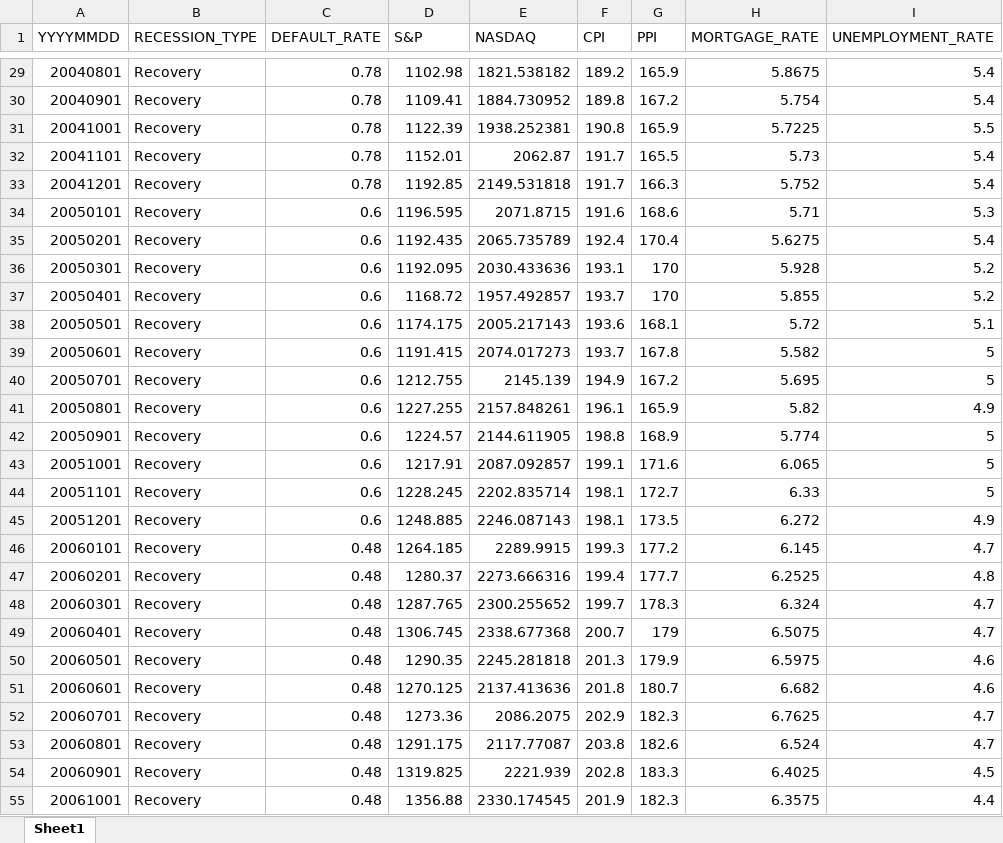
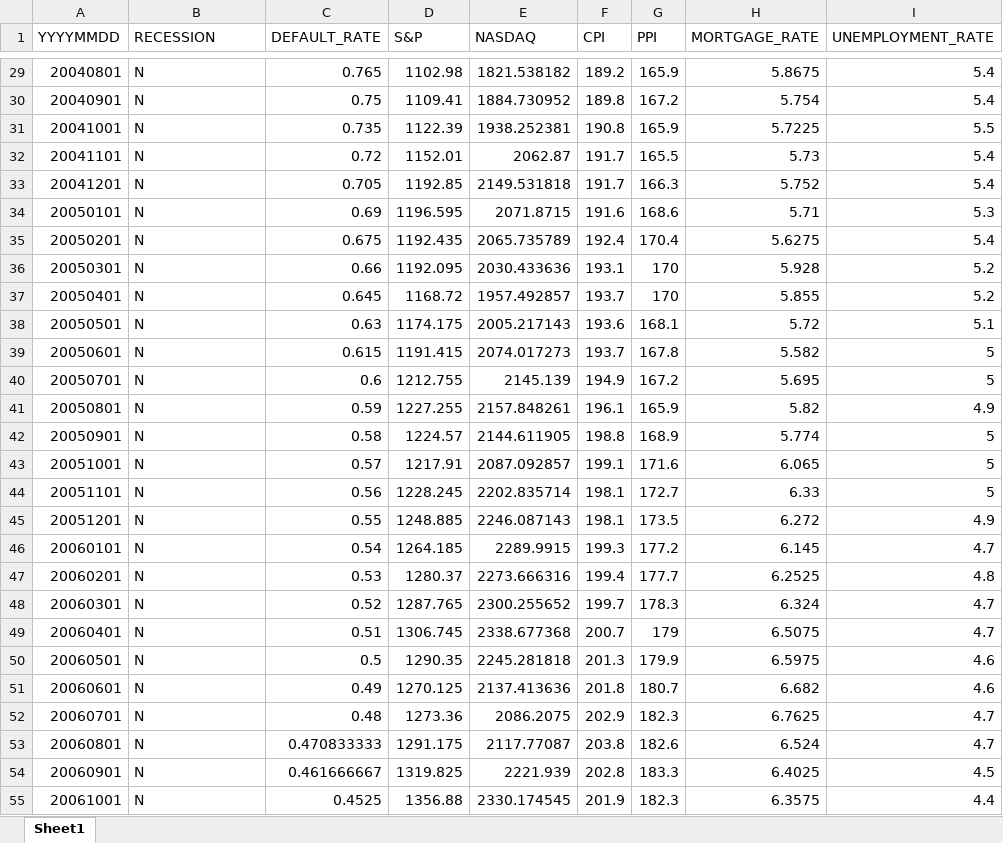
Before and after one commit to yenything/CMSE830-DataScience-project, an Excel workbook: HW6_DATA.xlsx, sheet Sheet1, drawn as a sheet; only a part is shown, gaps mark what is left out; values as stored, in another font and other column widths than the file's, no borders; the diff covers the shown part only; the diff names each change by its address in the sheet, - before the commit and + after, or states it on an @@ line.

```diff
--- a/HW6_DATA.xlsx (sheet Sheet1)
+++ b/HW6_DATA.xlsx (sheet Sheet1)
-B1: RECESSION_TYPE
+B1: RECESSION
-B29:B55 (RECESSION): Recovery
+B29:B55 (RECESSION): N
-C29 (DEFAULT_RATE): 0.78
+C29 (DEFAULT_RATE): 0.765
-C30 (DEFAULT_RATE): 0.78
+C30 (DEFAULT_RATE): 0.75
-C31 (DEFAULT_RATE): 0.78
+C31 (DEFAULT_RATE): 0.735
-C32 (DEFAULT_RATE): 0.78
+C32 (DEFAULT_RATE): 0.72
-C33 (DEFAULT_RATE): 0.78
+C33 (DEFAULT_RATE): 0.705
-C34 (DEFAULT_RATE): 0.6
+C34 (DEFAULT_RATE): 0.69
-C35 (DEFAULT_RATE): 0.6
+C35 (DEFAULT_RATE): 0.675
-C36 (DEFAULT_RATE): 0.6
+C36 (DEFAULT_RATE): 0.66
-C37 (DEFAULT_RATE): 0.6
+C37 (DEFAULT_RATE): 0.645
-C38 (DEFAULT_RATE): 0.6
+C38 (DEFAULT_RATE): 0.63
-C39 (DEFAULT_RATE): 0.6
+C39 (DEFAULT_RATE): 0.615
-C41 (DEFAULT_RATE): 0.6
+C41 (DEFAULT_RATE): 0.59
-C42 (DEFAULT_RATE): 0.6
+C42 (DEFAULT_RATE): 0.58
-C43 (DEFAULT_RATE): 0.6
+C43 (DEFAULT_RATE): 0.57
-C44 (DEFAULT_RATE): 0.6
+C44 (DEFAULT_RATE): 0.56
-C45 (DEFAULT_RATE): 0.6
+C45 (DEFAULT_RATE): 0.55
-C46 (DEFAULT_RATE): 0.48
+C46 (DEFAULT_RATE): 0.54
-C47 (DEFAULT_RATE): 0.48
+C47 (DEFAULT_RATE): 0.53
-C48 (DEFAULT_RATE): 0.48
+C48 (DEFAULT_RATE): 0.52
-C49 (DEFAULT_RATE): 0.48
+C49 (DEFAULT_RATE): 0.51
-C50 (DEFAULT_RATE): 0.48
+C50 (DEFAULT_RATE): 0.5
-C51 (DEFAULT_RATE): 0.48
+C51 (DEFAULT_RATE): 0.49
-C53 (DEFAULT_RATE): 0.48
+C53 (DEFAULT_RATE): 0.470833333
-C54 (DEFAULT_RATE): 0.48
+C54 (DEFAULT_RATE): 0.461666667
-C55 (DEFAULT_RATE): 0.48
+C55 (DEFAULT_RATE): 0.4525
```
Also changed, not shown: 409 edited cells elsewhere in this sheet, 2 other files.
